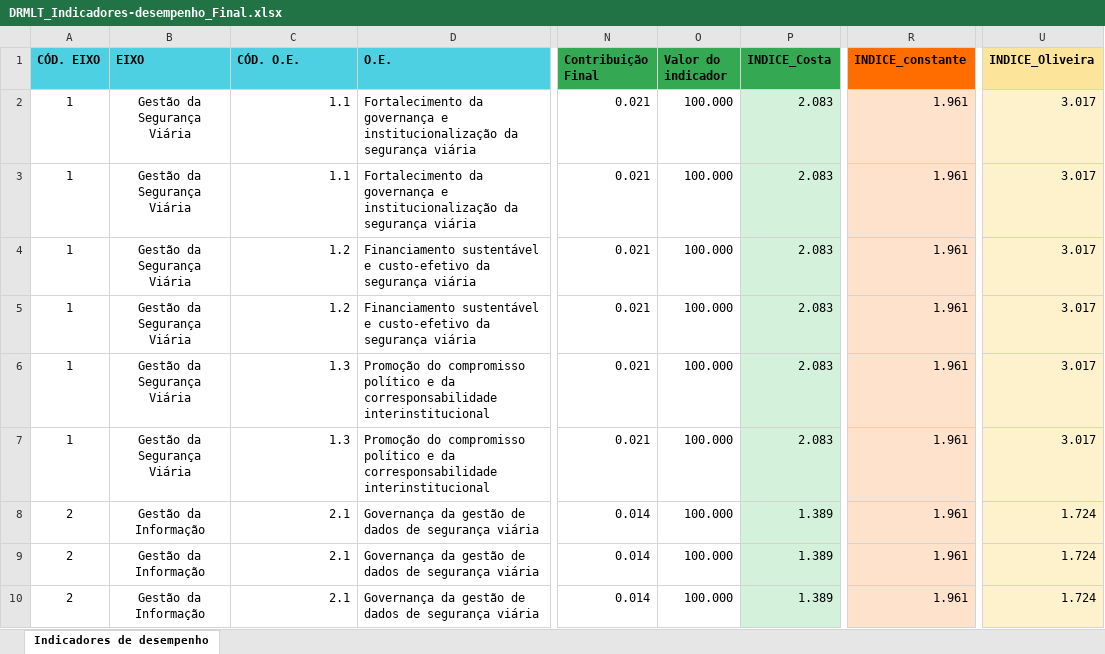
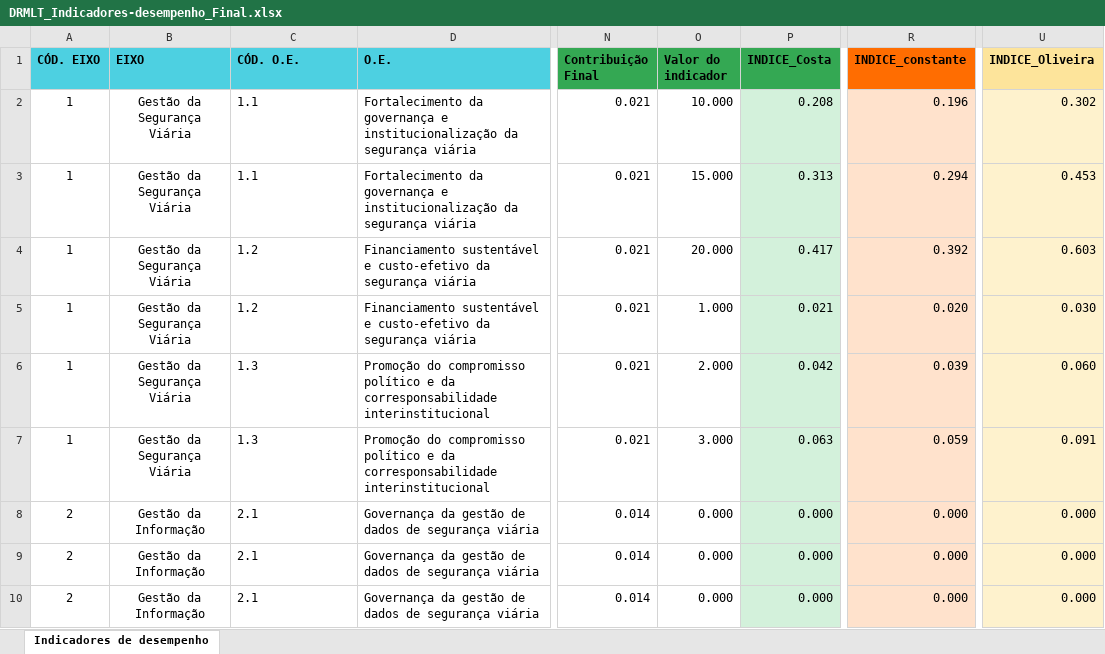
Before and after one commit to vanessalara3348/Painel, an Excel workbook: DRMLT_Indicadores-desempenho_Final.xlsx, sheet Indicadores de desempenho, drawn as a sheet; only a part is shown, gaps mark what is left out; values as stored, in another font and other column widths than the file's, no borders; the diff covers the shown part only; the diff names each change by its address in the sheet, - before the commit and + after, or states it on an @@ line.

Commit message:
Add files via upload

```diff
--- a/DRMLT_Indicadores-desempenho_Final.xlsx (sheet Indicadores de desempenho)
+++ b/DRMLT_Indicadores-desempenho_Final.xlsx (sheet Indicadores de desempenho)
-C2:C10 alignment: right
+C2:C10 alignment: left
-O2 (Valor do indicador): 100.000
+O2 (Valor do indicador): 10.000
-P2 (INDICE_Costa): 2.083
+P2 (INDICE_Costa): 0.208
-R2 (INDICE_constante): 1.961
+R2 (INDICE_constante): 0.196
-U2 (INDICE_Oliveira): 3.017
+U2 (INDICE_Oliveira): 0.302
-O3 (Valor do indicador): 100.000
+O3 (Valor do indicador): 15.000
-P3 (INDICE_Costa): 2.083
+P3 (INDICE_Costa): 0.313
-R3 (INDICE_constante): 1.961
+R3 (INDICE_constante): 0.294
-U3 (INDICE_Oliveira): 3.017
+U3 (INDICE_Oliveira): 0.453
-O4 (Valor do indicador): 100.000
+O4 (Valor do indicador): 20.000
-P4 (INDICE_Costa): 2.083
+P4 (INDICE_Costa): 0.417
-R4 (INDICE_constante): 1.961
+R4 (INDICE_constante): 0.392
-U4 (INDICE_Oliveira): 3.017
+U4 (INDICE_Oliveira): 0.603
-O5 (Valor do indicador): 100.000
+O5 (Valor do indicador): 1.000
-P5 (INDICE_Costa): 2.083
+P5 (INDICE_Costa): 0.021
-R5 (INDICE_constante): 1.961
+R5 (INDICE_constante): 0.020
-U5 (INDICE_Oliveira): 3.017
+U5 (INDICE_Oliveira): 0.030
-O6 (Valor do indicador): 100.000
+O6 (Valor do indicador): 2.000
-P6 (INDICE_Costa): 2.083
+P6 (INDICE_Costa): 0.042
-R6 (INDICE_constante): 1.961
+R6 (INDICE_constante): 0.039
-U6 (INDICE_Oliveira): 3.017
+U6 (INDICE_Oliveira): 0.060
-O7 (Valor do indicador): 100.000
+O7 (Valor do indicador): 3.000
-P7 (INDICE_Costa): 2.083
+P7 (INDICE_Costa): 0.063
-R7 (INDICE_constante): 1.961
+R7 (INDICE_constante): 0.059
-U7 (INDICE_Oliveira): 3.017
+U7 (INDICE_Oliveira): 0.091
-O8:O10 (Valor do indicador): 100.000
+O8:O10 (Valor do indicador): 0.000
-P8:P10 (INDICE_Costa): 1.389
+P8:P10 (INDICE_Costa): 0.000
-R8:R10 (INDICE_constante): 1.961
+R8:R10 (INDICE_constante): 0.000
-U8:U10 (INDICE_Oliveira): 1.724
+U8:U10 (INDICE_Oliveira): 0.000
```
Also changed, not shown: 1 added row, 1 removed row, 168 edited cells and cell formats elsewhere in this sheet.
